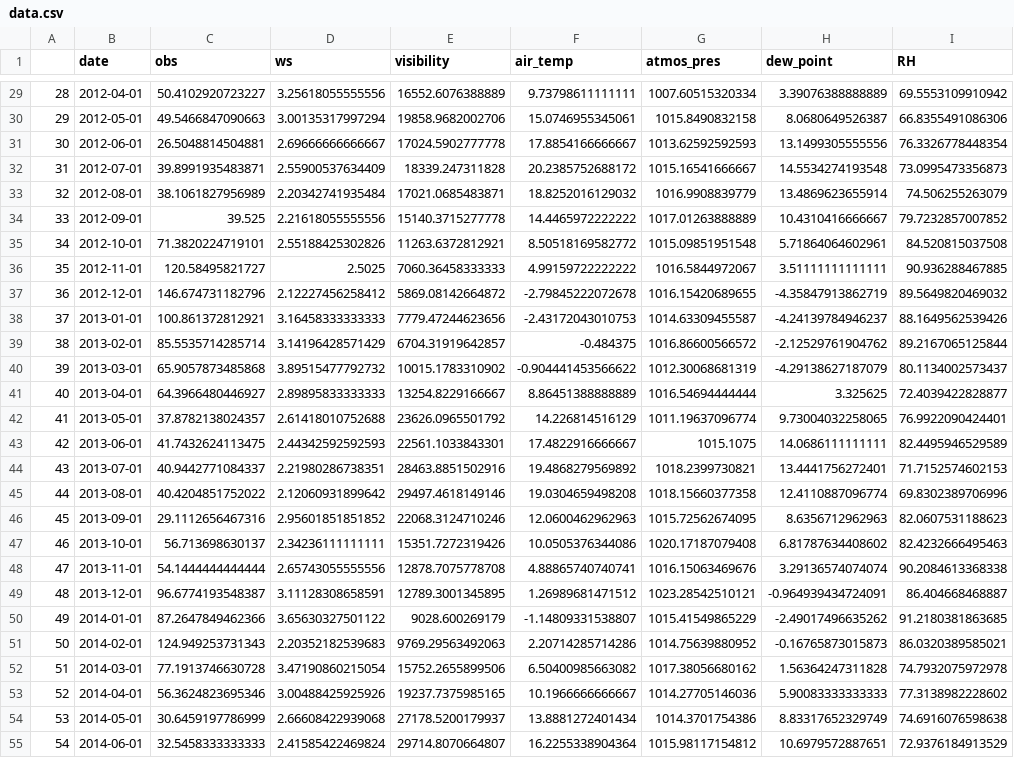
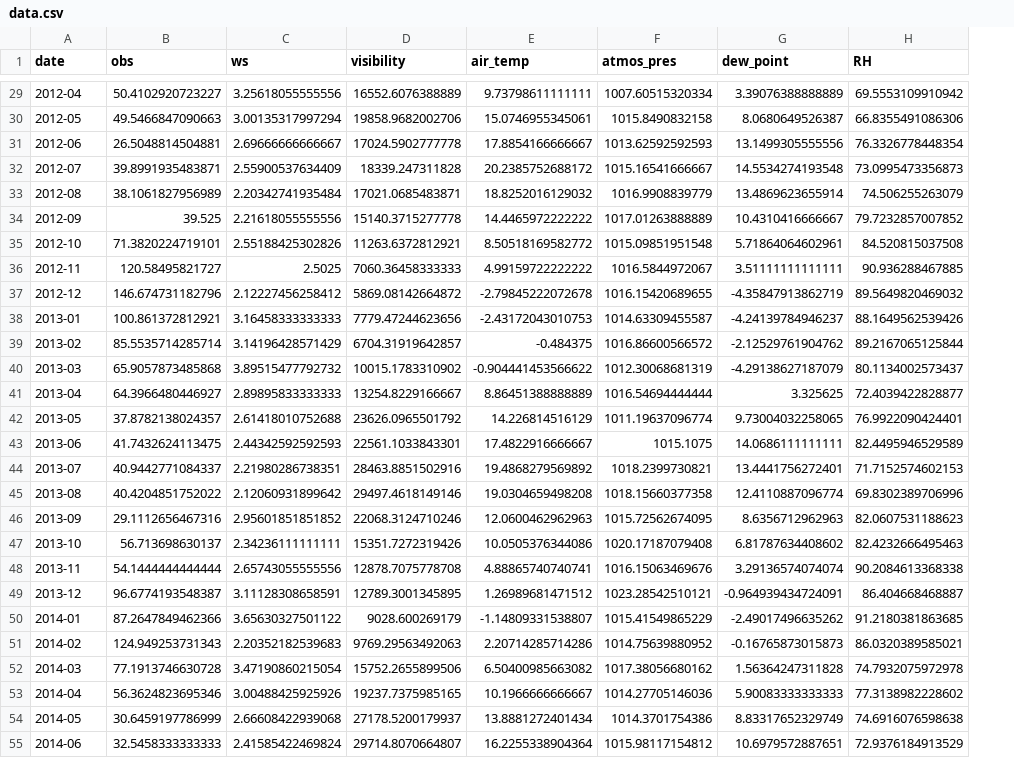
Before and after one commit to rajder007/data, a CSV file: data.csv, drawn as a sheet; only a part is shown, gaps mark what is left out; removed rows and columns are numbered as before the commit, all else as after; the diff covers the shown part only; the diff names each change by its address in the sheet, - before the commit and + after, or states it on an @@ line.

```diff
--- a/data.csv
+++ b/data.csv
-column A, rows 29-55: 28 | 29 | 30 | 31 | 32 | 33 | 34 | 35 | 36 | 37 | 38 | 39 | 40 | 41 | 42 | 43 | 44 | 45 | 46 | 47 | 48 | 49 | 50 | 51 | 52 | 53 | 54
-A29 (date): 2012-04-01
+A29 (date): 2012-04
-A30 (date): 2012-05-01
+A30 (date): 2012-05
-A31 (date): 2012-06-01
+A31 (date): 2012-06
-A32 (date): 2012-07-01
+A32 (date): 2012-07
-A33 (date): 2012-08-01
+A33 (date): 2012-08
-A34 (date): 2012-09-01
+A34 (date): 2012-09
-A35 (date): 2012-10-01
+A35 (date): 2012-10
-A36 (date): 2012-11-01
+A36 (date): 2012-11
-A37 (date): 2012-12-01
+A37 (date): 2012-12
-A38 (date): 2013-01-01
+A38 (date): 2013-01
-A39 (date): 2013-02-01
+A39 (date): 2013-02
-A40 (date): 2013-03-01
+A40 (date): 2013-03
-A41 (date): 2013-04-01
+A41 (date): 2013-04
-A42 (date): 2013-05-01
+A42 (date): 2013-05
-A43 (date): 2013-06-01
+A43 (date): 2013-06
-A44 (date): 2013-07-01
+A44 (date): 2013-07
-A45 (date): 2013-08-01
+A45 (date): 2013-08
-A46 (date): 2013-09-01
+A46 (date): 2013-09
-A47 (date): 2013-10-01
+A47 (date): 2013-10
-A48 (date): 2013-11-01
+A48 (date): 2013-11
-A49 (date): 2013-12-01
+A49 (date): 2013-12
-A50 (date): 2014-01-01
+A50 (date): 2014-01
-A51 (date): 2014-02-01
+A51 (date): 2014-02
-A52 (date): 2014-03-01
+A52 (date): 2014-03
-A53 (date): 2014-04-01
+A53 (date): 2014-04
-A54 (date): 2014-05-01
+A54 (date): 2014-05
-A55 (date): 2014-06-01
+A55 (date): 2014-06
```
Also changed, not shown: 119 edited cells elsewhere in this file.
